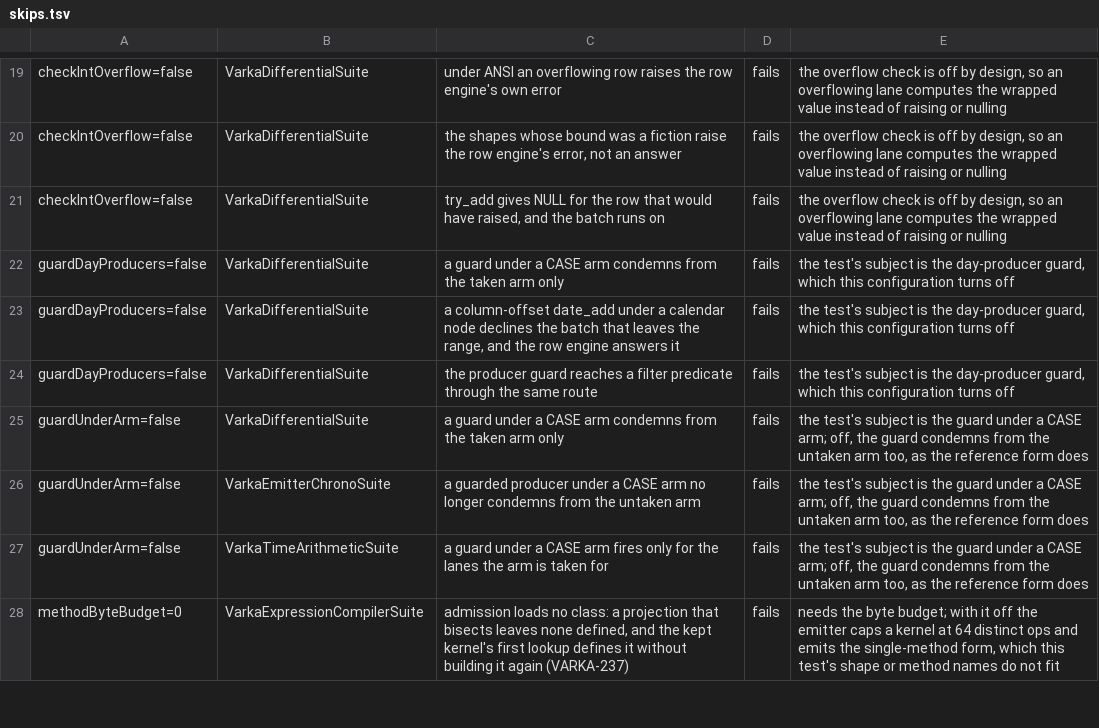
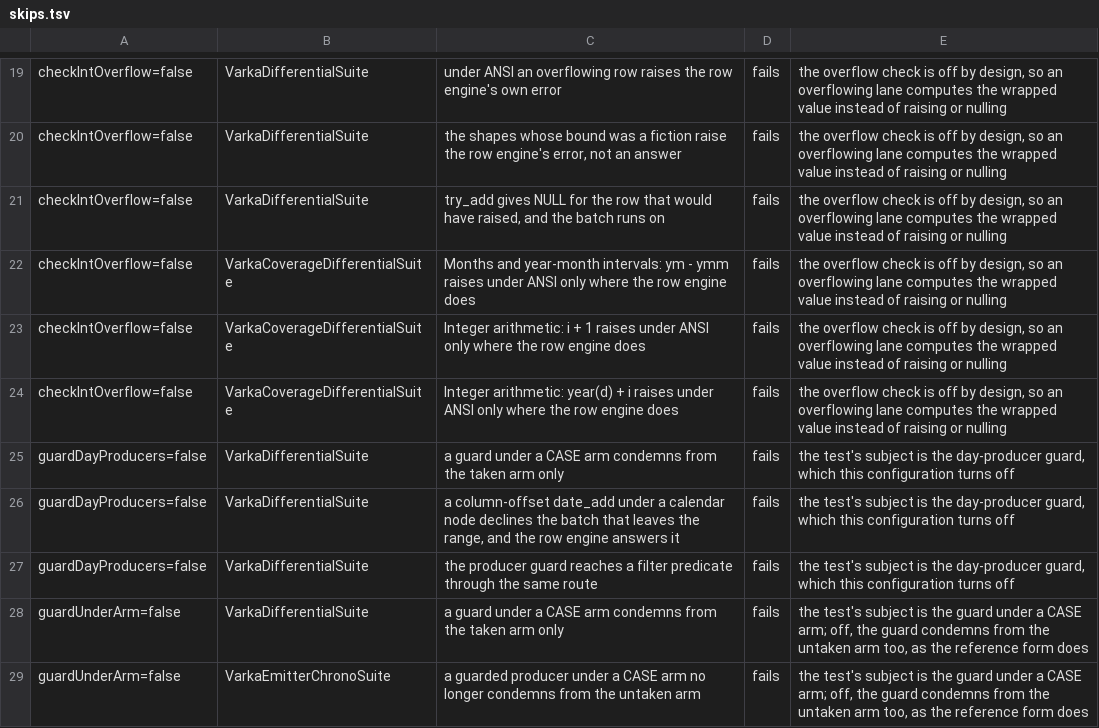
Before and after one commit to MaxGekk/spark, a TSV file: sql/varka/matrix/skips.tsv, drawn as a sheet; only a part is shown, gaps mark what is left out; the shorter side is filled out with more unchanged rows; the diff names each change by its address in the sheet, - before the commit and + after, or states it on an @@ line.

```diff
--- a/sql/varka/matrix/skips.tsv
+++ b/sql/varka/matrix/skips.tsv
+row 22: checkIntOverflow=false | VarkaCoverageDifferentialSuite | Months and year-month intervals: ym - ymm raises under ANSI only where the row engine does | fails | the overflow check is off by design, so an overflowing lane computes the wrapped value instead of raising or nulling
+row 23: checkIntOverflow=false | VarkaCoverageDifferentialSuite | Integer arithmetic: i + 1 raises under ANSI only where the row engine does | fails | the overflow check is off by design, so an overflowing lane computes the wrapped value instead of raising or nulling
+row 24: checkIntOverflow=false | VarkaCoverageDifferentialSuite | Integer arithmetic: year(d) + i raises under ANSI only where the row engine does | fails | the overflow check is off by design, so an overflowing lane computes the wrapped value instead of raising or nulling
```
Also changed, not shown: 5 other files.
